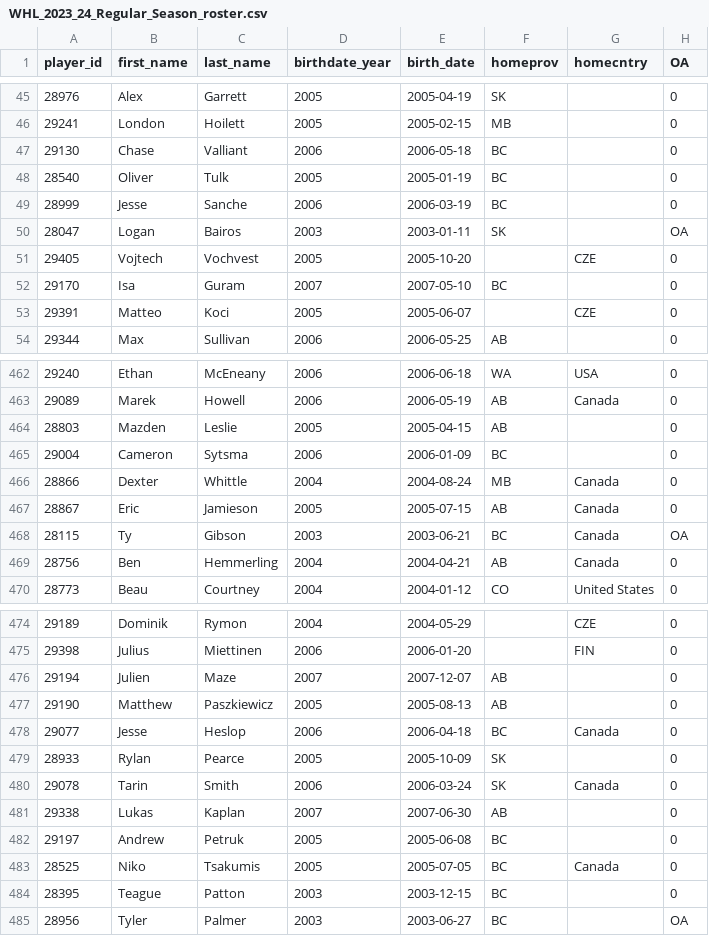
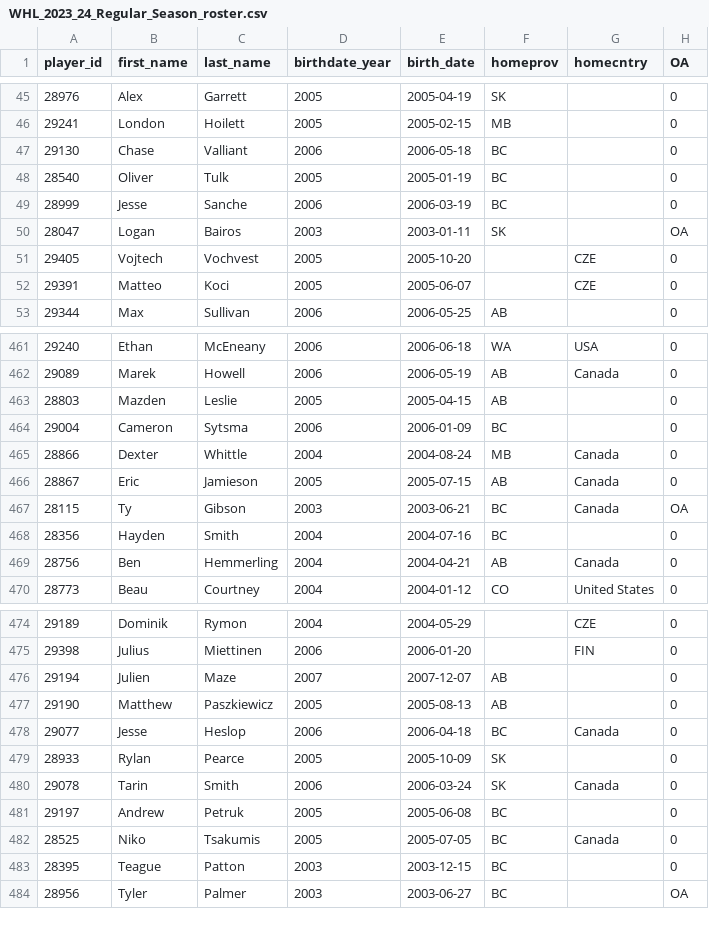
Before and after one commit to lennonay/Prospect_scraper, a CSV file: data/roster/WHL_2023_24_Regular_Season_roster.csv, drawn as a sheet; only a part is shown, gaps mark what is left out.

```diff
--- a/data/roster/WHL_2023_24_Regular_Season_roster.csv
+++ b/data/roster/WHL_2023_24_Regular_Season_roster.csv
@@ -51,3 +51,2 @@ player_id,first_name,last_name,birthdate_year,birth_date,homeprov,homecntry,OA
 29405,Vojtech,Vochvest,2005,2005-10-20,,CZE,0
-29170,Isa,Guram,2007,2007-05-10,BC,,0
 29391,Matteo,Koci,2005,2005-06-07,,CZE,0
@@ -468,2 +467,3 @@ player_id,first_name,last_name,birthdate_year,birth_date,homeprov,homecntry,OA
 28115,Ty,Gibson,2003,2003-06-21,BC,Canada,OA
+28356,Hayden,Smith,2004,2004-07-16,BC,,0
 28756,Ben,Hemmerling,2004,2004-04-21,AB,Canada,0
@@ -480,3 +480,2 @@ player_id,first_name,last_name,birthdate_year,birth_date,homeprov,homecntry,OA
 29078,Tarin,Smith,2006,2006-03-24,SK,Canada,0
-29338,Lukas,Kaplan,2007,2007-06-30,AB,,0
 29197,Andrew,Petruk,2005,2005-06-08,BC,,0
```
Also changed, not shown: 2 other files.
